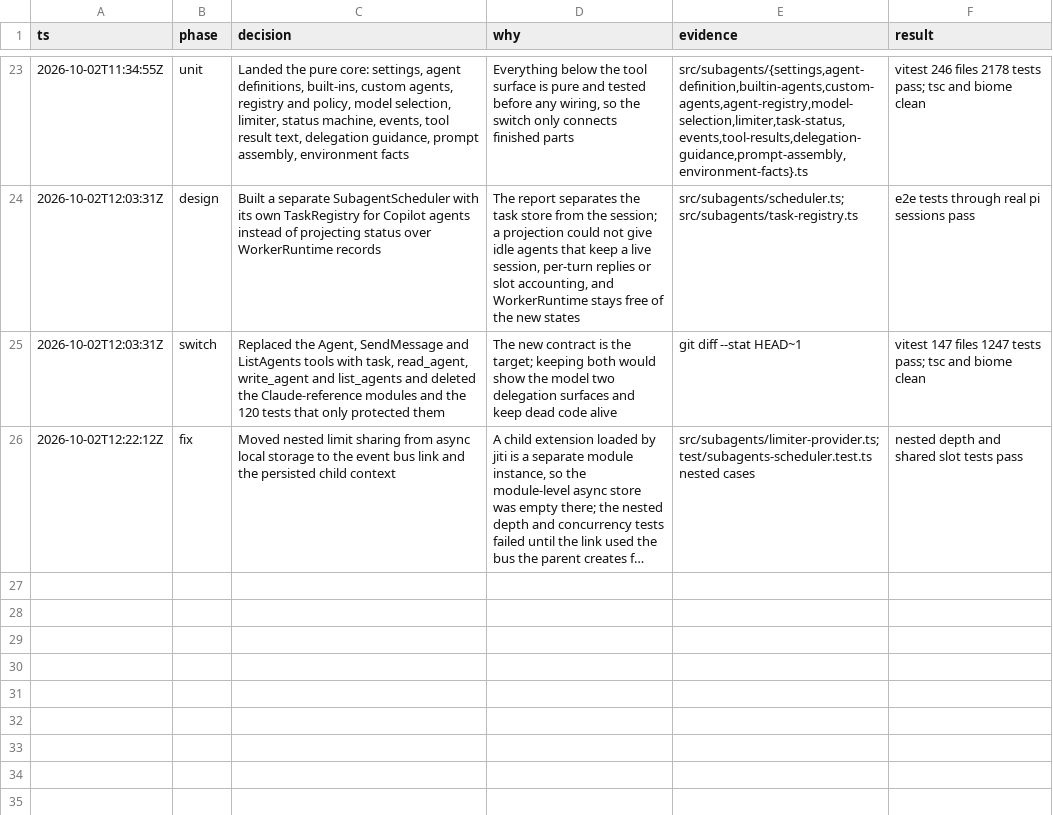
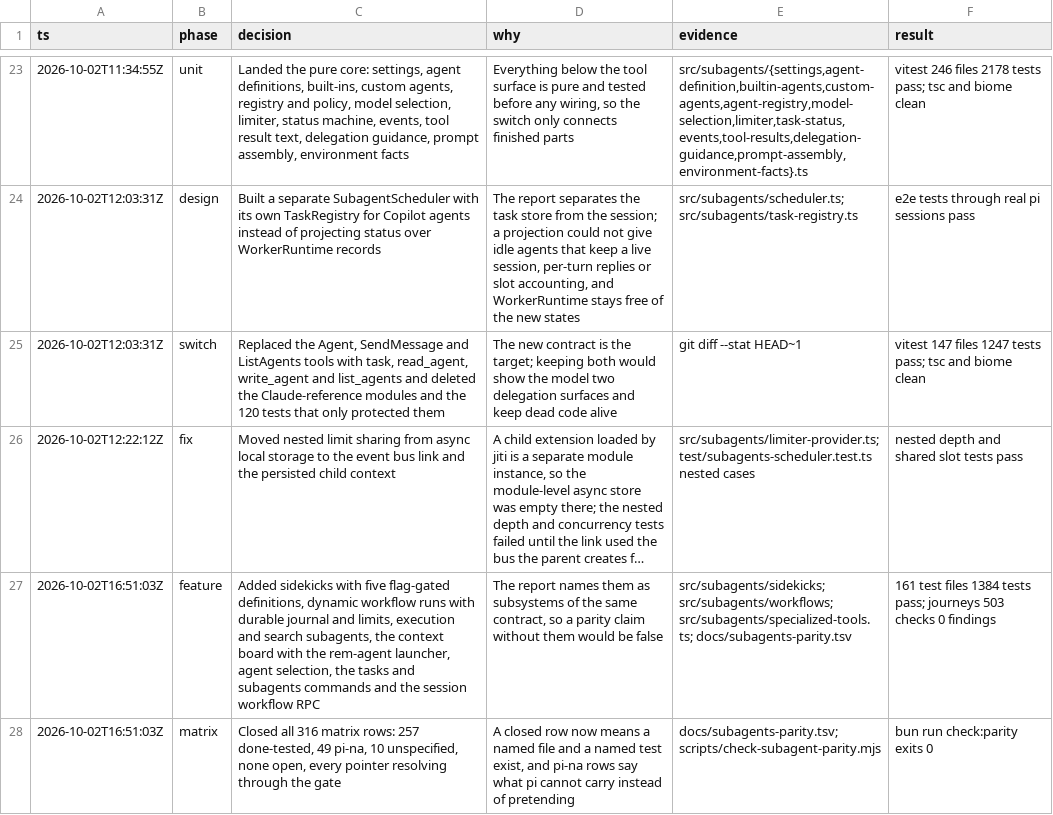
Before and after one commit to just-joshn/pi-customizations, a TSV file: extensions/pi-pstack/docs/subagents-decisions.tsv, drawn as a sheet; only a part is shown, gaps mark what is left out; long unchanged cells end in …; the diff names each change by its address in the sheet, - before the commit and + after, or states it on an @@ line.

Commit message:
docs(pstack): close the Copilot parity matrix and document the subagent contract
All 316 rows are closed: 257 done-tested with resolving impl and test pointers,
49 pi-na rows that name what pi cannot carry, and 10 rows the source itself
leaves open with the port's chosen default. The gate fails on any open row or
dangling pointer. README and changelog document the new surface.

```diff
--- a/extensions/pi-pstack/docs/subagents-decisions.tsv
+++ b/extensions/pi-pstack/docs/subagents-decisions.tsv
+row 27: 2026-10-02T16:51:03Z | feature | Added sidekicks with five flag-gated definitions, dynamic workflow runs with durable journal and limits, execution and search subagents, the context board with the rem-agent launcher, agent selection, the tasks and subagents commands and the session workflow RPC | The report names them as subsystems of the same contract, so a parity claim without them would be false | src/subagents/sidekicks; src/subagents/workflows; src/subagents/specialized-tools.ts; docs/subagents-parity.tsv | 161 test files 1384 tests pass; journeys 503 checks 0 findings
+row 28: 2026-10-02T16:51:03Z | matrix | Closed all 316 matrix rows: 257 done-tested, 49 pi-na, 10 unspecified, none open, every pointer resolving through the gate | A closed row now means a named file and a named test exist, and pi-na rows say what pi cannot carry instead of pretending | docs/subagents-parity.tsv; scripts/check-subagent-parity.mjs | bun run check:parity exits 0
```
Also changed, not shown: 7 other files.
